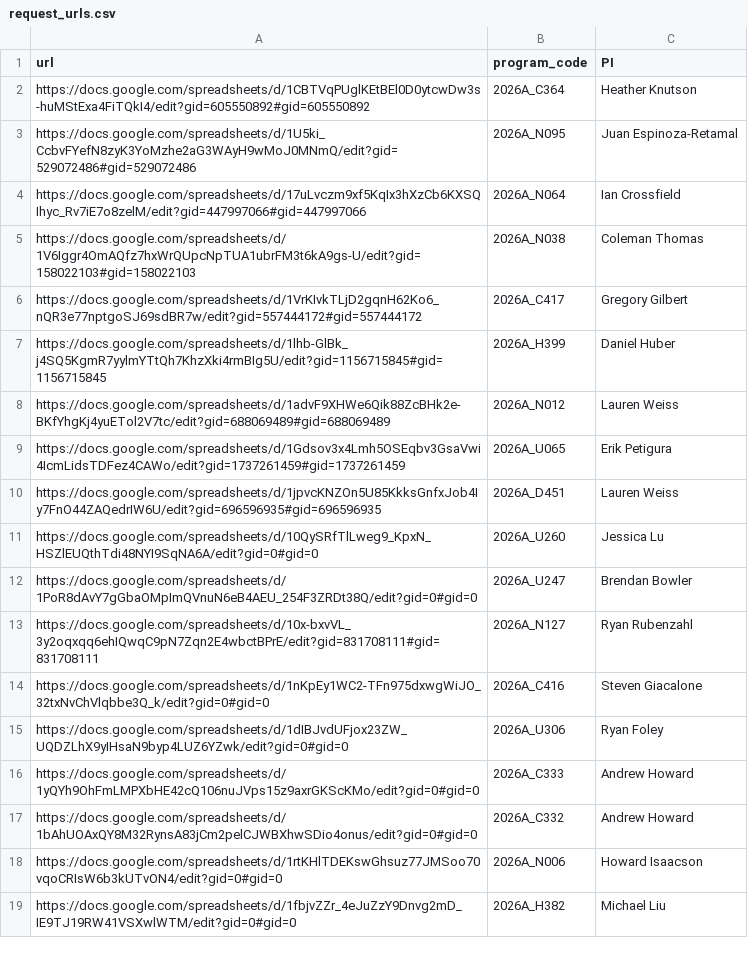
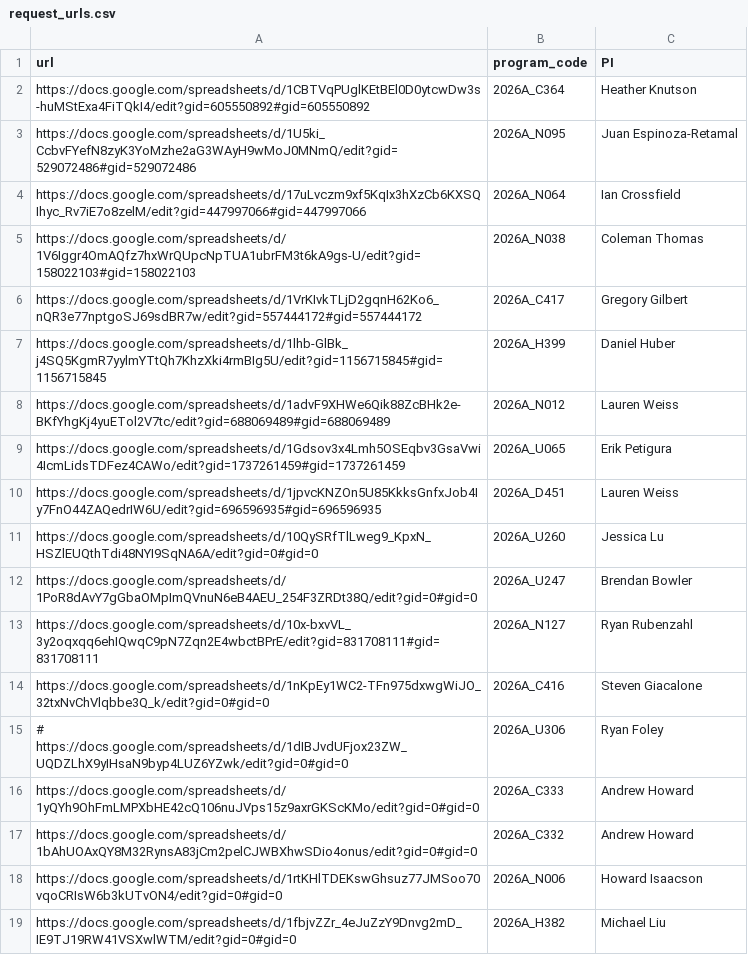
Before and after one commit to jluby127/AstroQ, a CSV file: ops/HIRES/2026A/request_urls.csv, drawn as a sheet.

```diff
--- a/ops/HIRES/2026A/request_urls.csv
+++ b/ops/HIRES/2026A/request_urls.csv
@@ -14,3 +14,3 @@ https://docs.google.com/spreadsheets/d/10x-bxvVL_3y2oqxqq6ehIQwqC9pN7Zqn2E4wbctB
 https://docs.google.com/spreadsheets/d/1nKpEy1WC2-TFn975dxwgWiJO_32txNvChVlqbbe3Q_k/edit?gid=0#gid=0,2026A_C416,Steven Giacalone
-https://docs.google.com/spreadsheets/d/1dIBJvdUFjox23ZW_UQDZLhX9yIHsaN9byp4LUZ6YZwk/edit?gid=0#gid=0,2026A_U306,Ryan Foley
+# https://docs.google.com/spreadsheets/d/1dIBJvdUFjox23ZW_UQDZLhX9yIHsaN9byp4LUZ6YZwk/edit?gid=0#gid=0,2026A_U306,Ryan Foley
 https://docs.google.com/spreadsheets/d/1yQYh9OhFmLMPXbHE42cQ106nuJVps15z9axrGKScKMo/edit?gid=0#gid=0,2026A_C333,Andrew Howard
```
Also changed, not shown: 1 other file.
